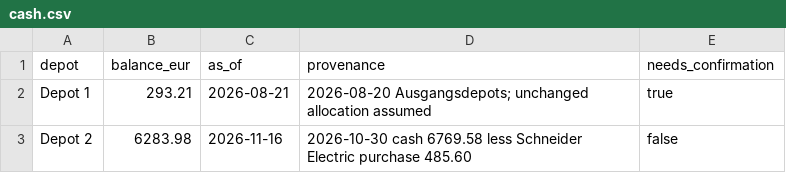
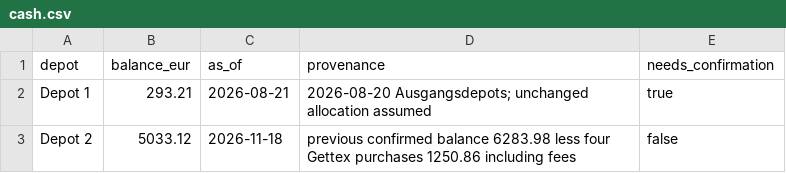
Before and after one commit to oureal/dashboard-wp, a CSV file: data/portfolio/cash.csv, drawn as a sheet.

Commit message:
Vier bestätigte Käufe 18.11.2026 in Depot-Quelldaten übernehmen

```diff
--- a/data/portfolio/cash.csv
+++ b/data/portfolio/cash.csv
@@ -2,2 +2,2 @@ depot,balance_eur,as_of,provenance,needs_confirmation
 Depot 1,293.21,2026-08-21,2026-08-20 Ausgangsdepots; unchanged allocation assumed,true
-Depot 2,6283.98,2026-11-16,2026-10-30 cash 6769.58 less Schneider Electric purchase 485.60,false
+Depot 2,5033.12,2026-11-18,previous confirmed balance 6283.98 less four Gettex purchases 1250.86 including fees,false
```
